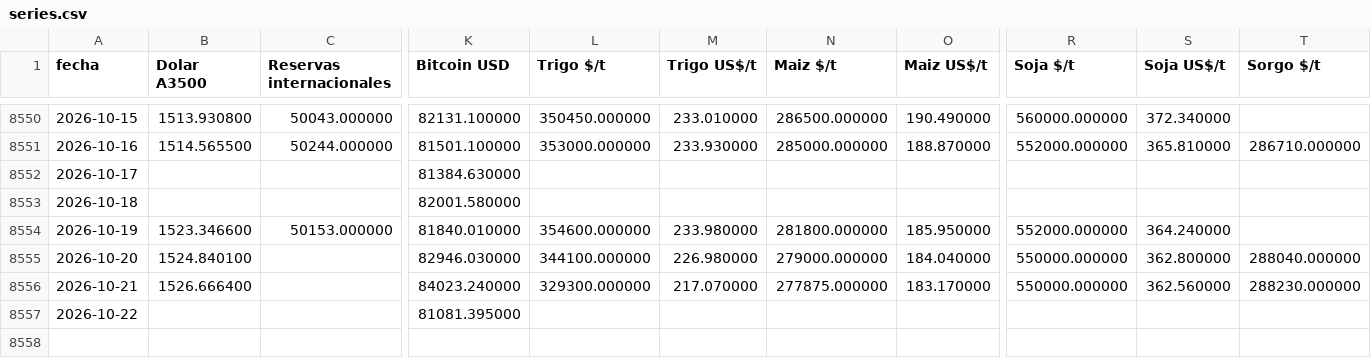
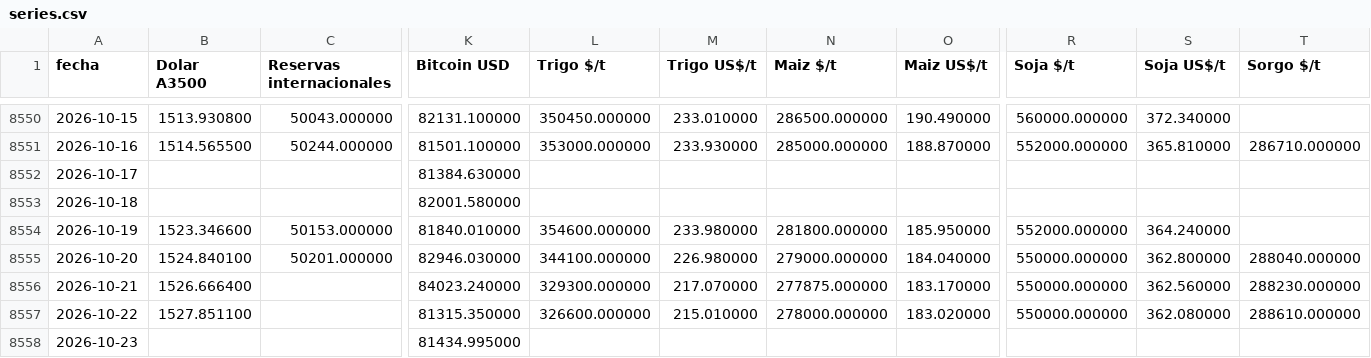
Before and after one commit to jamontedoro/panel-macro, a CSV file: datos/series.csv, drawn as a sheet; only a part is shown, gaps mark what is left out; rows hold the shown columns only; the diff covers the shown part only; the diff names each change by its address in the sheet, - before the commit and + after, or states it on an @@ line.

```diff
--- a/datos/series.csv
+++ b/datos/series.csv
-C8555 (Reservas internacionales): (empty)
+C8555 (Reservas internacionales): 50201.000000
-B8557 (Dolar A3500): (empty)
+B8557 (Dolar A3500): 1527.851100
-K8557 (Bitcoin USD): 81081.395000
+K8557 (Bitcoin USD): 81315.350000
-L8557 (Trigo $/t): (empty)
+L8557 (Trigo $/t): 326600.000000
-M8557 (Trigo US$/t): (empty)
+M8557 (Trigo US$/t): 215.010000
-N8557 (Maiz $/t): (empty)
+N8557 (Maiz $/t): 278000.000000
-O8557 (Maiz US$/t): (empty)
+O8557 (Maiz US$/t): 183.020000
-R8557 (Soja $/t): (empty)
+R8557 (Soja $/t): 550000.000000
-S8557 (Soja US$/t): (empty)
+S8557 (Soja US$/t): 362.080000
-T8557 (Sorgo $/t): (empty)
+T8557 (Sorgo $/t): 288610.000000
+row 8558: 2026-10-23 |  |  | 81434.995000
```
Also changed, not shown: 2 edited cells elsewhere in this file, datos/control.csv, datos/granos.csv, 2 other files.
